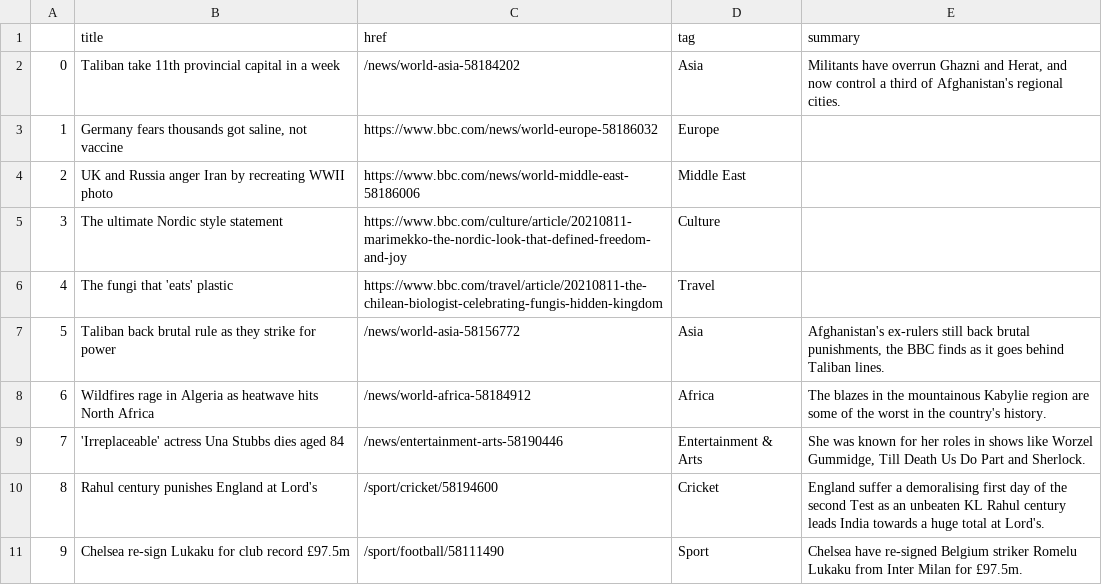
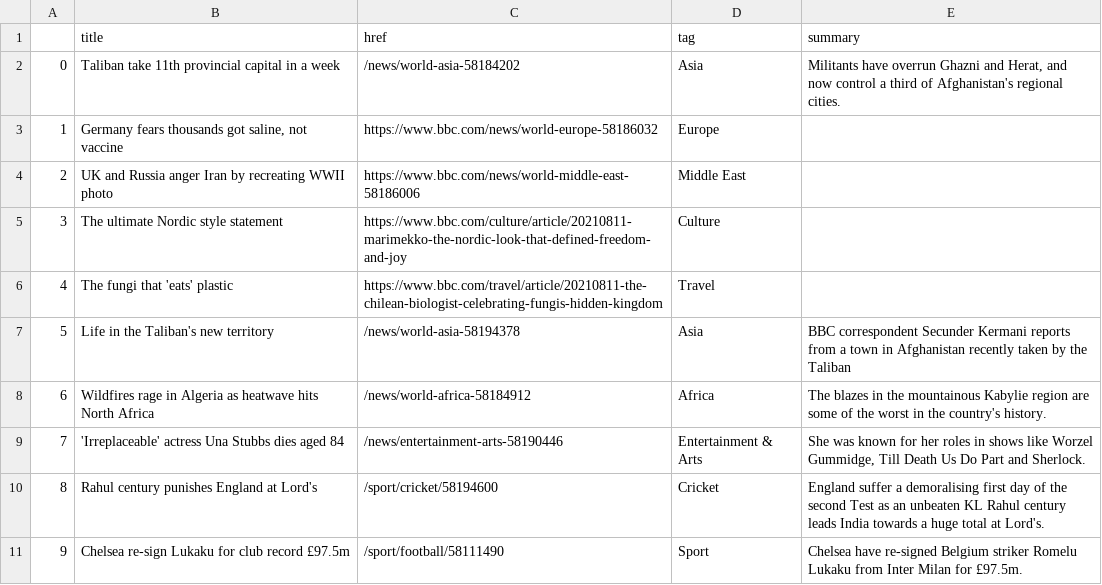
Before and after one commit to anth3lia/automatic-scraper, a CSV file: bbc-headlines.csv, drawn as a sheet; only a part is shown.

```diff
--- a/bbc-headlines.csv
+++ b/bbc-headlines.csv
@@ -6,3 +6,3 @@
 4,The fungi that 'eats' plastic,https://www.bbc.com/travel/article/20210811-the-chilean-biologist-celebrating-fungis-hidden-kingdom,Travel,
-5,Taliban back brutal rule as they strike for power,/news/world-asia-58156772,Asia,"Afghanistan's ex-rulers still back brutal punishments, the BBC finds as it goes behind Taliban lines."
+5,Life in the Taliban's new territory,/news/world-asia-58194378,Asia,BBC correspondent Secunder Kermani reports from a town in Afghanistan recently taken by the Taliban
 6,Wildfires rage in Algeria as heatwave hits North Africa,/news/world-africa-58184912,Africa,The blazes in the mountainous Kabylie region are some of the worst in the country's history.
```
